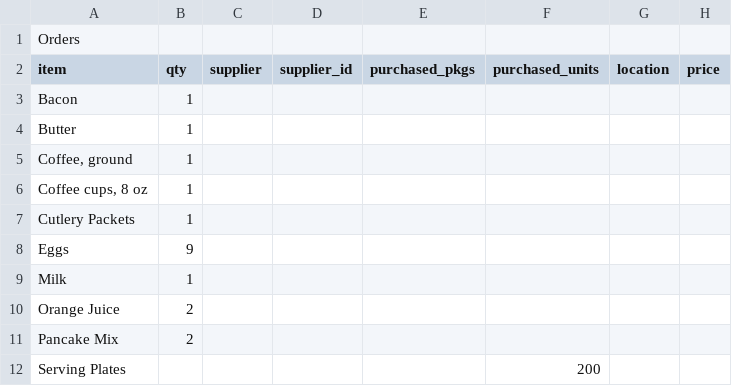
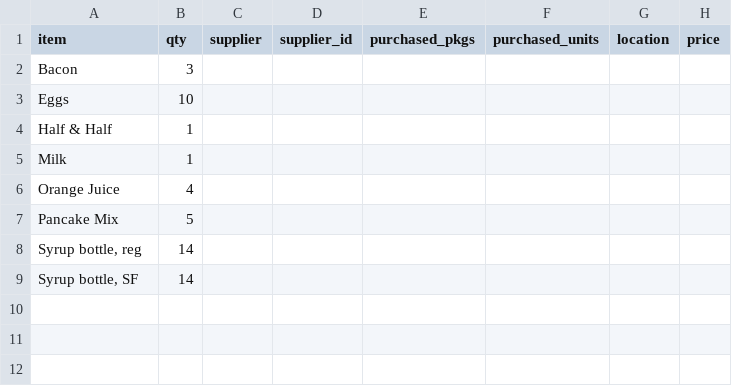
Before and after one commit to dangyogi/bean-counter, a CSV file: Orders.csv, drawn as a sheet; removed rows and columns are numbered as before the commit, all else as after; the diff names each change by its address in the sheet, - before the commit and + after, or states it on an @@ line.

Commit message:
write_orders.py starting to work.

```diff
--- a/Orders.csv
+++ b/Orders.csv
-row 1: Orders
-B2 (qty): 1
+B2 (qty): 3
-row 4: Butter | 1
-row 5: Coffee, ground | 1
-row 6: Coffee cups, 8 oz | 1
-row 7: Cutlery Packets | 1
-B3 (qty): 9
+B3 (qty): 10
+row 4: Half & Half | 1
-B6 (qty): 2
+B6 (qty): 4
-B7 (qty): 2
+B7 (qty): 5
-row 12: Serving Plates |  |  |  |  | 200
+row 8: Syrup bottle, reg | 14
+row 9: Syrup bottle, SF | 14
```
Also changed, not shown: beans.csv, 4 other files.
